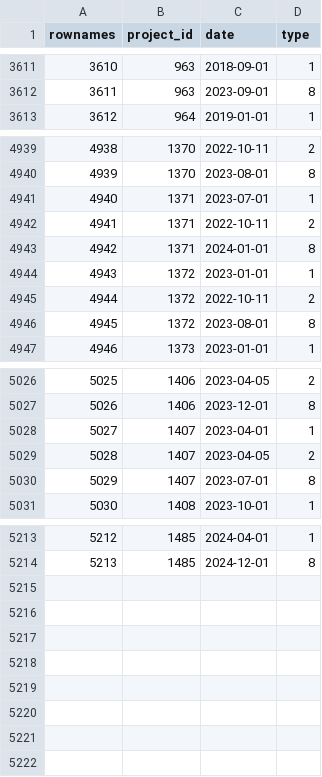
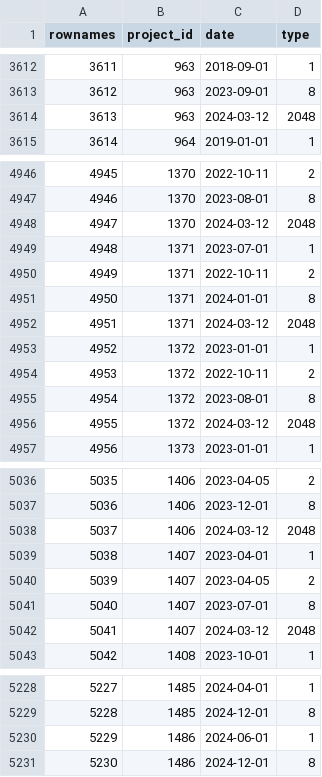
Before and after one commit to s-balandine/typology-dump, a CSV file: data/stage_dates.csv, drawn as a sheet; only a part is shown, gaps mark what is left out; the diff covers the shown part only; the diff names each change by its address in the sheet, - before the commit and + after, or states it on an @@ line.

```diff
--- a/data/stage_dates.csv
+++ b/data/stage_dates.csv
@@ column A (rownames) renumbered between rows 2104 and 5229 @@
+row 3614: 3613 | 963 | 2024-03-12 | 2048
+row 4948: 4947 | 1370 | 2024-03-12 | 2048
+row 4952: 4951 | 1371 | 2024-03-12 | 2048
+row 4956: 4955 | 1372 | 2024-03-12 | 2048
+row 5038: 5037 | 1406 | 2024-03-12 | 2048
+row 5042: 5041 | 1407 | 2024-03-12 | 2048
+row 5230: 5229 | 1486 | 2024-06-01 | 1
+row 5231: 5230 | 1486 | 2024-12-01 | 8
```
Also changed, not shown: 9 added rows and 2 edited cells elsewhere in this file, data/axe1_analytical_section_permissions.csv, data/axe1_analytical_sections.csv, 16 other files.
